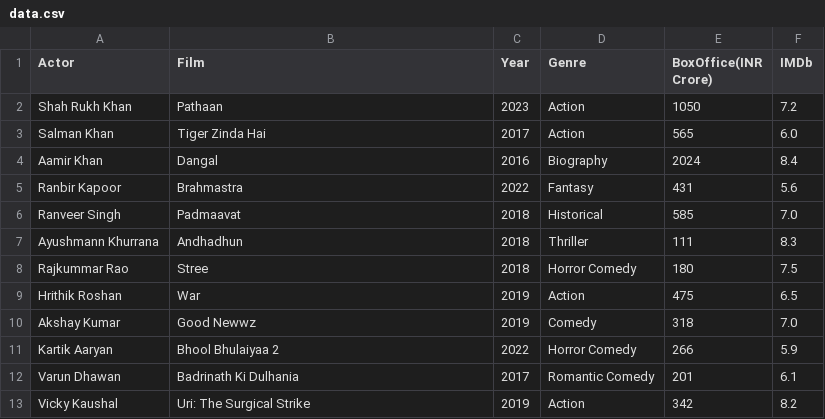
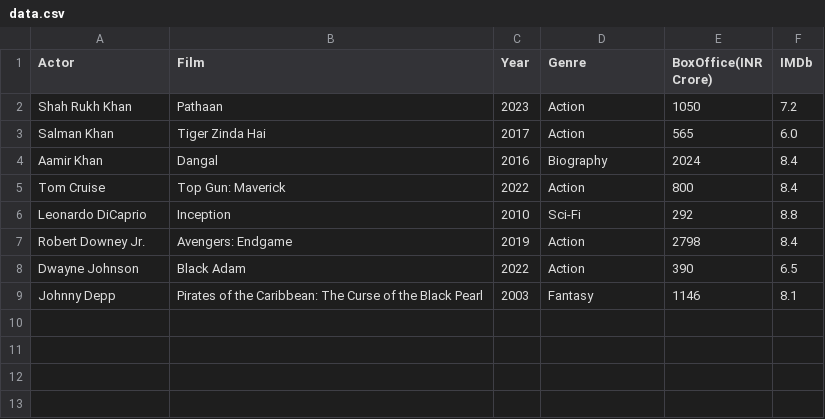
Before and after one commit to Adii0906/Zero2ML-Notebook, a CSV file: Pandas/data.csv, drawn as a sheet; removed rows and columns are numbered as before the commit, all else as after; the diff names each change by its address in the sheet, - before the commit and + after, or states it on an @@ line.

Commit message:
Updated-Pandas

```diff
--- a/Pandas/data.csv
+++ b/Pandas/data.csv
-row 5: Ranbir Kapoor | Brahmastra | 2022 | Fantasy | 431 | 5.6
-row 6: Ranveer Singh | Padmaavat | 2018 | Historical | 585 | 7.0
-row 7: Ayushmann Khurrana | Andhadhun | 2018 | Thriller | 111 | 8.3
-row 8: Rajkummar Rao | Stree | 2018 | Horror Comedy | 180 | 7.5
-row 9: Hrithik Roshan | War | 2019 | Action | 475 | 6.5
-row 10: Akshay Kumar | Good Newwz | 2019 | Comedy | 318 | 7.0
-row 11: Kartik Aaryan | Bhool Bhulaiyaa 2 | 2022 | Horror Comedy | 266 | 5.9
-row 12: Varun Dhawan | Badrinath Ki Dulhania | 2017 | Romantic Comedy | 201 | 6.1
-row 13: Vicky Kaushal | Uri: The Surgical Strike | 2019 | Action | 342 | 8.2
+row 5: Tom Cruise | Top Gun: Maverick | 2022 | Action | 800 | 8.4
+row 6: Leonardo DiCaprio | Inception | 2010 | Sci-Fi | 292 | 8.8
+row 7: Robert Downey Jr. | Avengers: Endgame | 2019 | Action | 2798 | 8.4
+row 8: Dwayne Johnson | Black Adam | 2022 | Action | 390 | 6.5
+row 9: Johnny Depp | Pirates of the Caribbean: The Curse of the Black Pearl | 2003 | Fantasy | 1146 | 8.1
```
Also changed, not shown: 4 other files.
